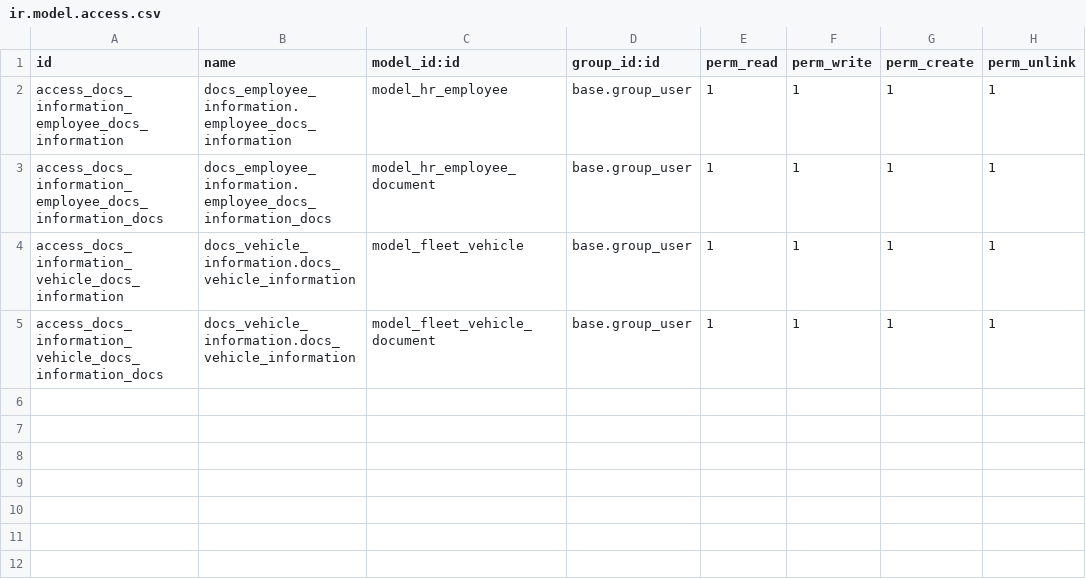
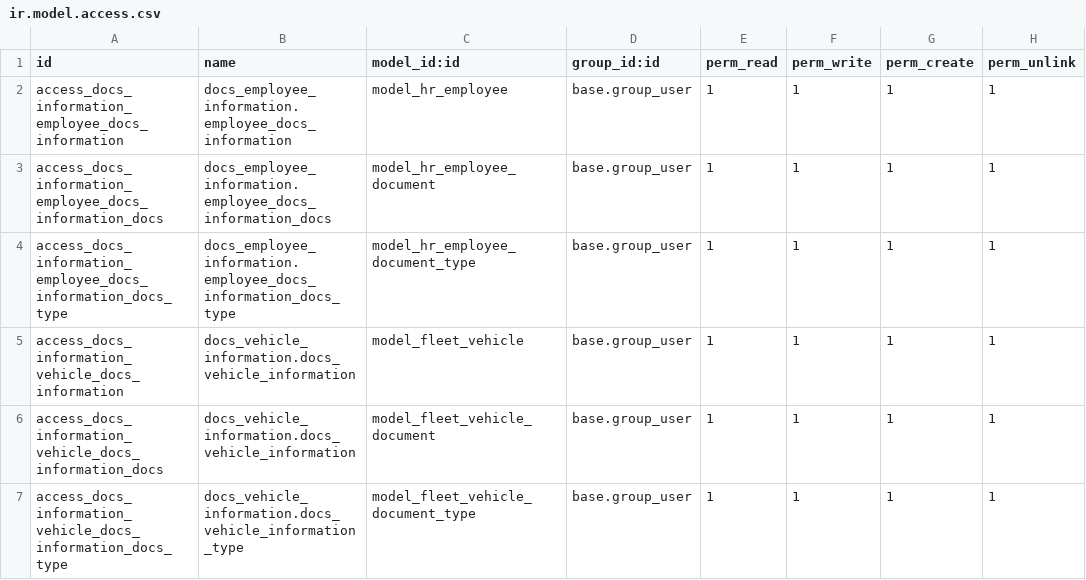
Before and after one commit to AlfaSystemas5457/docs_information, a CSV file: security/ir.model.access.csv, drawn as a sheet; the diff names each change by its address in the sheet, - before the commit and + after, or states it on an @@ line.

Commit message:
Refactor document models and views for employees and vehicles; add document type management and enhance file handling

```diff
--- a/security/ir.model.access.csv
+++ b/security/ir.model.access.csv
+row 4: access_docs_information_employee_docs_information_docs_type | docs_employee_information.employee_docs_information_docs_type | model_hr_employee_document_type | base.group_user | 1 | 1 | 1 | 1
+row 7: access_docs_information_vehicle_docs_information_docs_type | docs_vehicle_information.docs_vehicle_information_type | model_fleet_vehicle_document_type | base.group_user | 1 | 1 | 1 | 1
```
Also changed, not shown: 5 other files.
